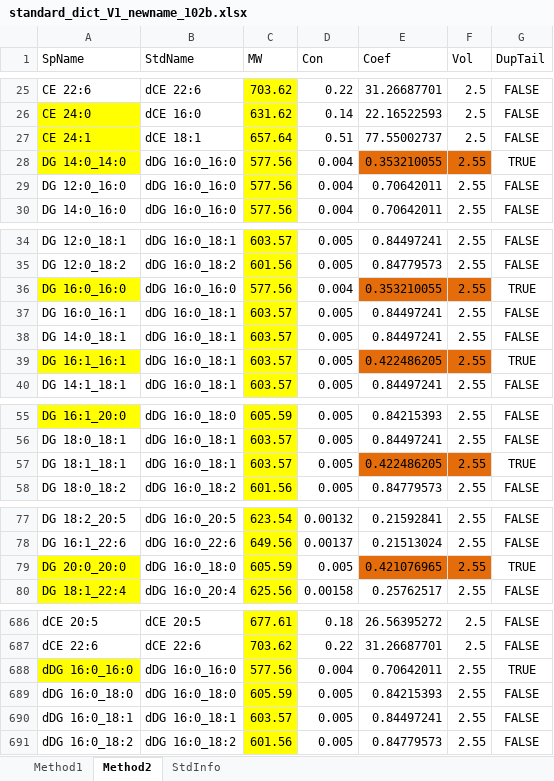
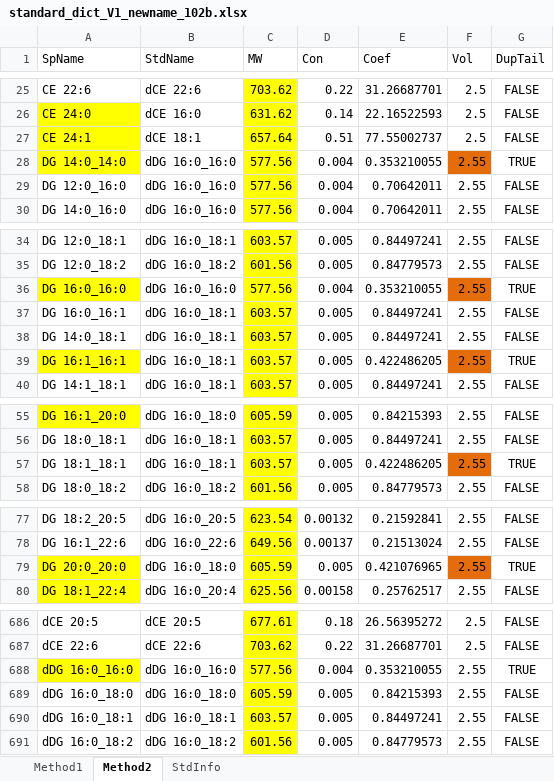
Before and after one commit to syjgino/SLA, an Excel workbook: doc/KeyV1/KeyV1_LipidMapName/standard_dict_V1_newname_102b.xlsx, sheet Method2, drawn as a sheet; only a part is shown, gaps mark what is left out; values as stored, in another font and other column widths than the file's, no borders; the diff names each change by its address in the sheet, - before the commit and + after, or states it on an @@ line.

```diff
--- a/doc/KeyV1/KeyV1_LipidMapName/standard_dict_V1_newname_102b.xlsx (sheet Method2)
+++ b/doc/KeyV1/KeyV1_LipidMapName/standard_dict_V1_newname_102b.xlsx (sheet Method2)
-E28 fill: #E46C0A
+E28 fill: none
-E36 fill: #E46C0A
+E36 fill: none
-E39 fill: #E46C0A
+E39 fill: none
-E57 fill: #E46C0A
+E57 fill: none
-E79 fill: #E46C0A
+E79 fill: none
-E688 (Coef): 0.70642011
+E688 (Coef): 0.353210055
```
Also changed, not shown: formulas that keep their value, doc/KeyV1/KeyV1_LWMName/standard_dict_V1_oldname_102b.xlsx, doc/KeyV3/KeyV3_LWMName/standard_dict - V3_3.0_103_LWM.xlsx, 1 other file.
